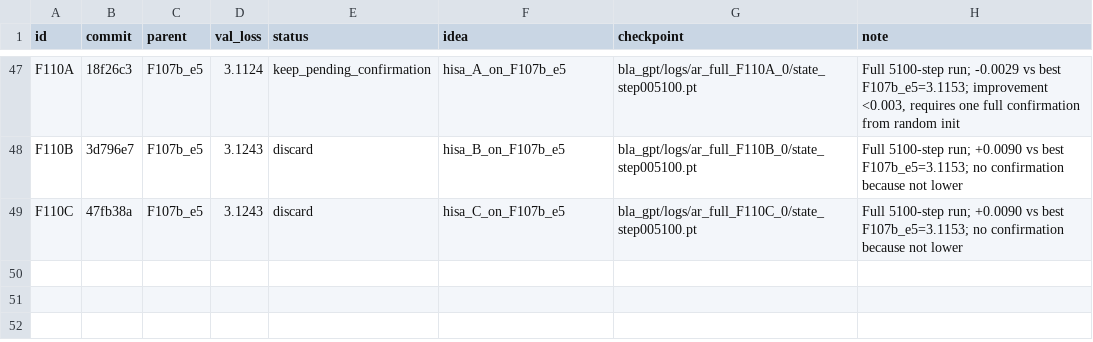
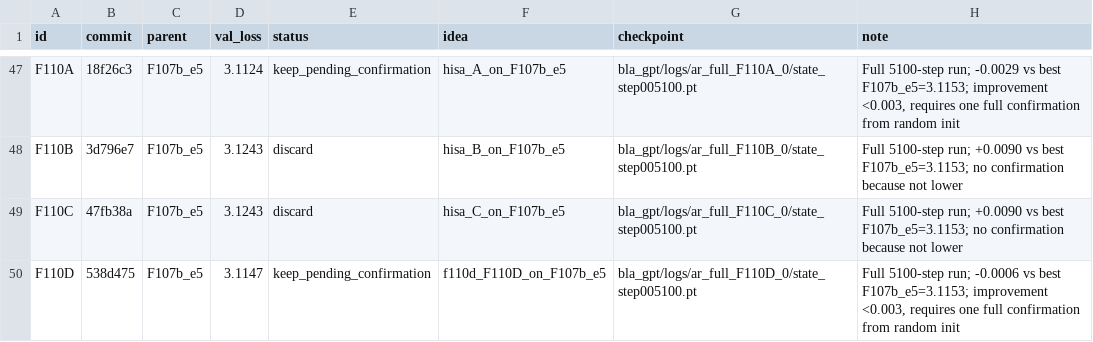
Before and after one commit to erogol/BlaGPT, a TSV file: ar/full_results.tsv, drawn as a sheet; only a part is shown, gaps mark what is left out; the diff names each change by its address in the sheet, - before the commit and + after, or states it on an @@ line.

Commit message:
autoresearch: record F110D full run (keep_pending_confirmation, 3.1147 vs best 3.1153)

```diff
--- a/ar/full_results.tsv
+++ b/ar/full_results.tsv
+row 50: F110D | 538d475 | F107b_e5 | 3.1147 | keep_pending_confirmation | f110d_F110D_on_F107b_e5 | bla_gpt/logs/ar_full_F110D_0/state_step005100.pt | Full 5100-step run; -0.0006 vs best F107b_e5=3.1153; improvement <0.003, requires one full confirmation from random init
```
Also changed, not shown: 3 other files.
